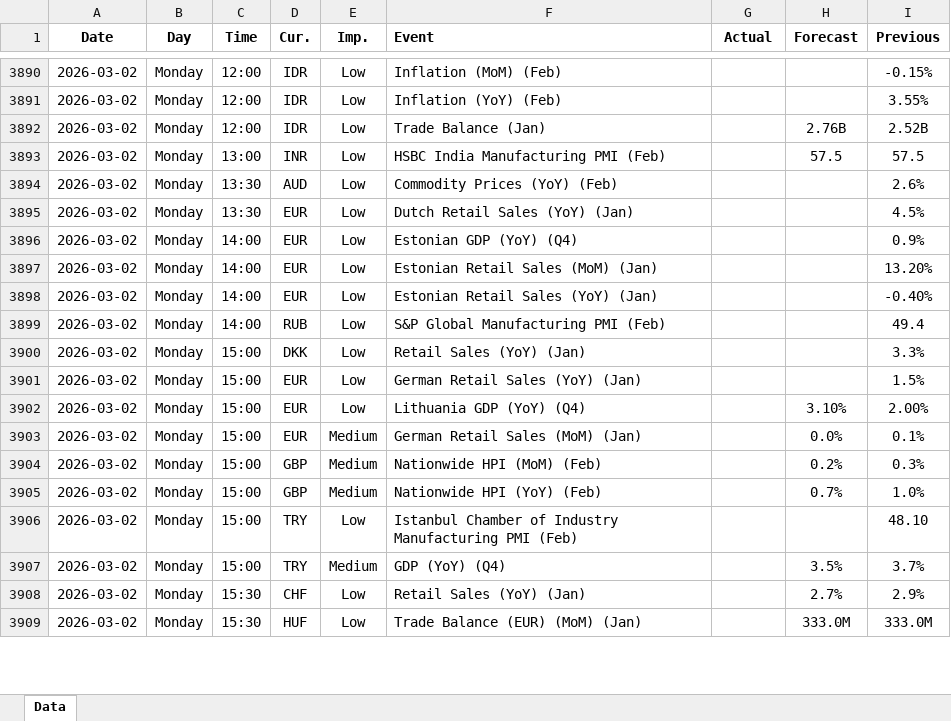
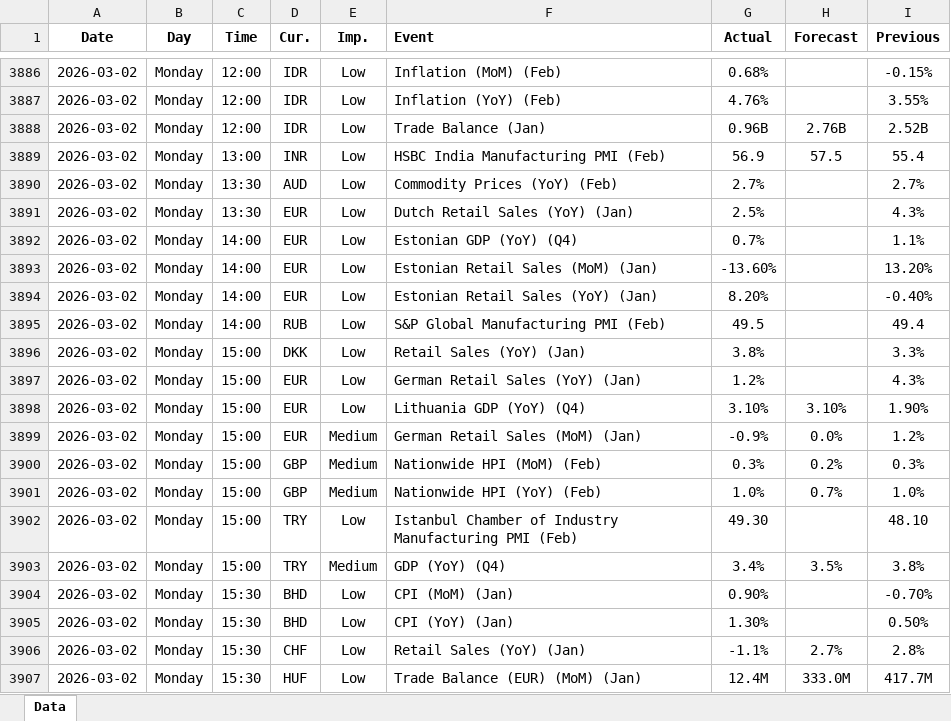
Before and after one commit to yiyousiow000814/XAUUSD-Calendar-Agent, an Excel workbook: data/Economic_Calendar/2026/2026_calendar.xlsx, sheet Data, drawn as a sheet; only a part is shown, gaps mark what is left out; values as stored, in another font and other column widths than the file's, no borders; addresses are those after the commit; the diff covers the shown part only; the diff names each change by its address in the sheet, - before the commit and + after, or states it on an @@ line.

```diff
--- a/data/Economic_Calendar/2026/2026_calendar.xlsx (sheet Data)
+++ b/data/Economic_Calendar/2026/2026_calendar.xlsx (sheet Data)
-G3886 (Actual): (empty)
+G3886 (Actual): 0.68%
-G3887 (Actual): (empty)
+G3887 (Actual): 4.76%
-G3888 (Actual): (empty)
+G3888 (Actual): 0.96B
-G3889 (Actual): (empty)
+G3889 (Actual): 56.9
-I3889 (Previous): 57.5
+I3889 (Previous): 55.4
-G3890 (Actual): (empty)
+G3890 (Actual): 2.7%
-I3890 (Previous): 2.6%
+I3890 (Previous): 2.7%
-G3891 (Actual): (empty)
+G3891 (Actual): 2.5%
-I3891 (Previous): 4.5%
+I3891 (Previous): 4.3%
-G3892 (Actual): (empty)
+G3892 (Actual): 0.7%
-I3892 (Previous): 0.9%
+I3892 (Previous): 1.1%
-G3893 (Actual): (empty)
+G3893 (Actual): -13.60%
-G3894 (Actual): (empty)
+G3894 (Actual): 8.20%
-G3895 (Actual): (empty)
+G3895 (Actual): 49.5
-G3896 (Actual): (empty)
+G3896 (Actual): 3.8%
-G3897 (Actual): (empty)
+G3897 (Actual): 1.2%
-I3897 (Previous): 1.5%
+I3897 (Previous): 4.3%
-G3898 (Actual): (empty)
+G3898 (Actual): 3.10%
-I3898 (Previous): 2.00%
+I3898 (Previous): 1.90%
-G3899 (Actual): (empty)
+G3899 (Actual): -0.9%
-I3899 (Previous): 0.1%
+I3899 (Previous): 1.2%
-G3900 (Actual): (empty)
+G3900 (Actual): 0.3%
-G3901 (Actual): (empty)
+G3901 (Actual): 1.0%
-G3902 (Actual): (empty)
+G3902 (Actual): 49.30
-G3903 (Actual): (empty)
+G3903 (Actual): 3.4%
-I3903 (Previous): 3.7%
+I3903 (Previous): 3.8%
+row 3904: 2026-03-02 | Monday | 15:30 | BHD | Low | CPI (MoM) (Jan) | 0.90% |  | -0.70%
+row 3905: 2026-03-02 | Monday | 15:30 | BHD | Low | CPI (YoY) (Jan) | 1.30% |  | 0.50%
-G3906 (Actual): (empty)
+G3906 (Actual): -1.1%
-I3906 (Previous): 2.9%
+I3906 (Previous): 2.8%
-G3907 (Actual): (empty)
+G3907 (Actual): 12.4M
-I3907 (Previous): 333.0M
+I3907 (Previous): 417.7M
```
Also changed, not shown: 157 added rows, 11 removed rows and 101 edited cells elsewhere in this sheet, 2 other files.
